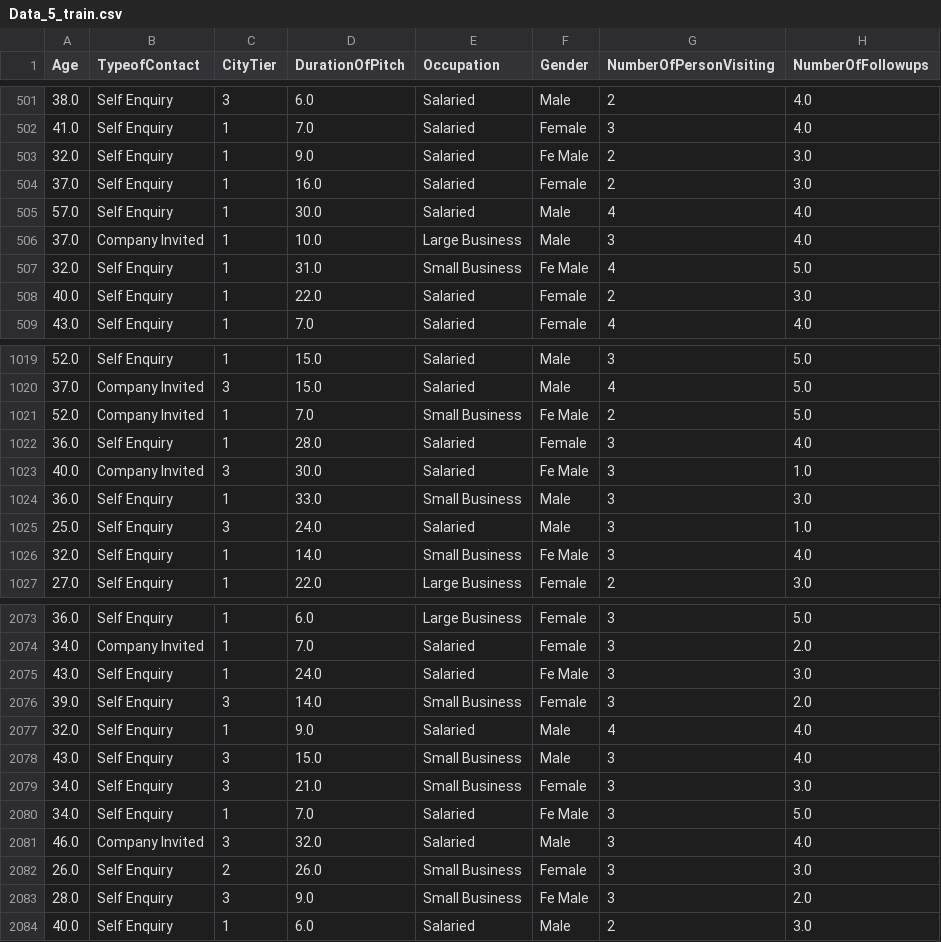
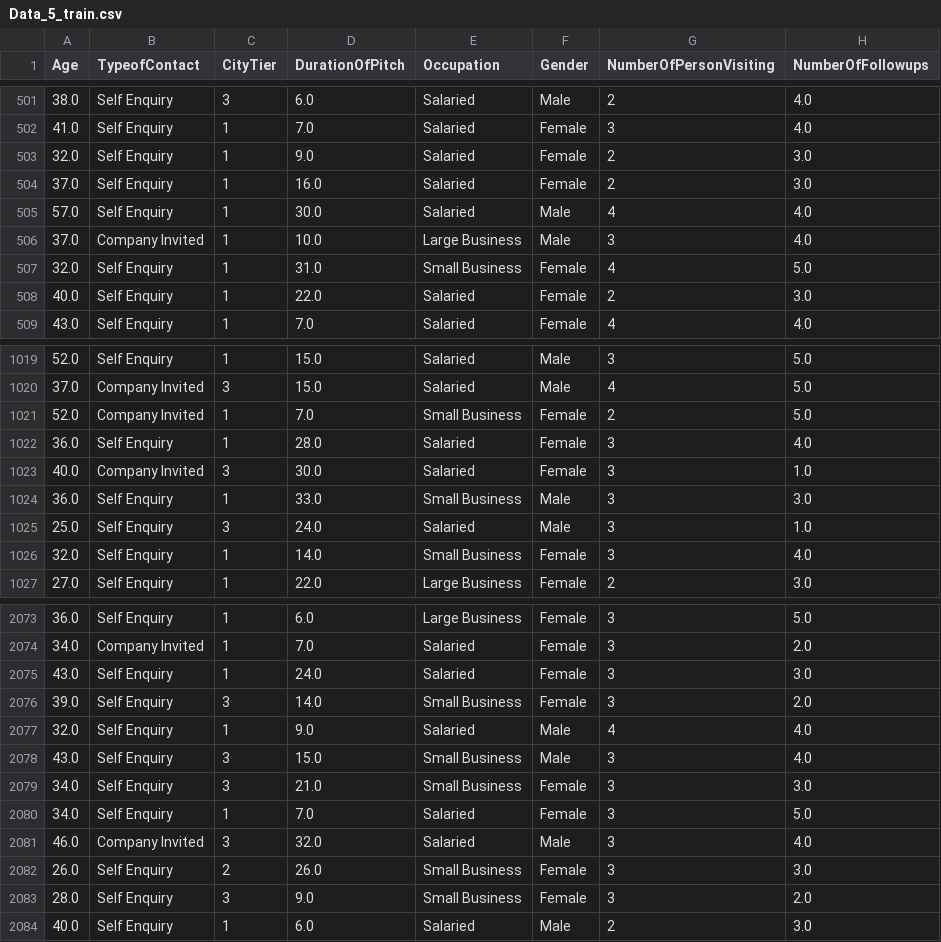
Before and after one commit to Warit-Thikhuntod/6758096056_assignment5, a CSV file: data/Data_5_train.csv, drawn as a sheet; only a part is shown, gaps mark what is left out; the diff covers the shown part only; the diff names each change by its address in the sheet, - before the commit and + after, or states it on an @@ line.

```diff
--- a/data/Data_5_train.csv
+++ b/data/Data_5_train.csv
-F503 (Gender): Fe Male
+F503 (Gender): Female
-F507 (Gender): Fe Male
+F507 (Gender): Female
-F1021 (Gender): Fe Male
+F1021 (Gender): Female
-F1023 (Gender): Fe Male
+F1023 (Gender): Female
-F1026 (Gender): Fe Male
+F1026 (Gender): Female
-F2075 (Gender): Fe Male
+F2075 (Gender): Female
-F2080 (Gender): Fe Male
+F2080 (Gender): Female
-F2083 (Gender): Fe Male
+F2083 (Gender): Female
```
Also changed, not shown: 93 edited cells elsewhere in this file, data/Data_5_inference.csv.
